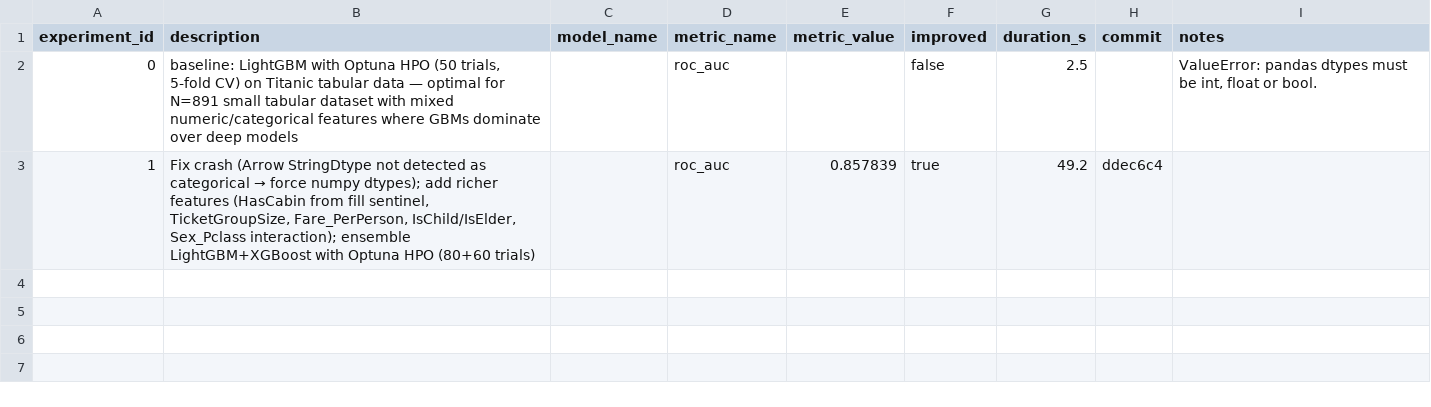
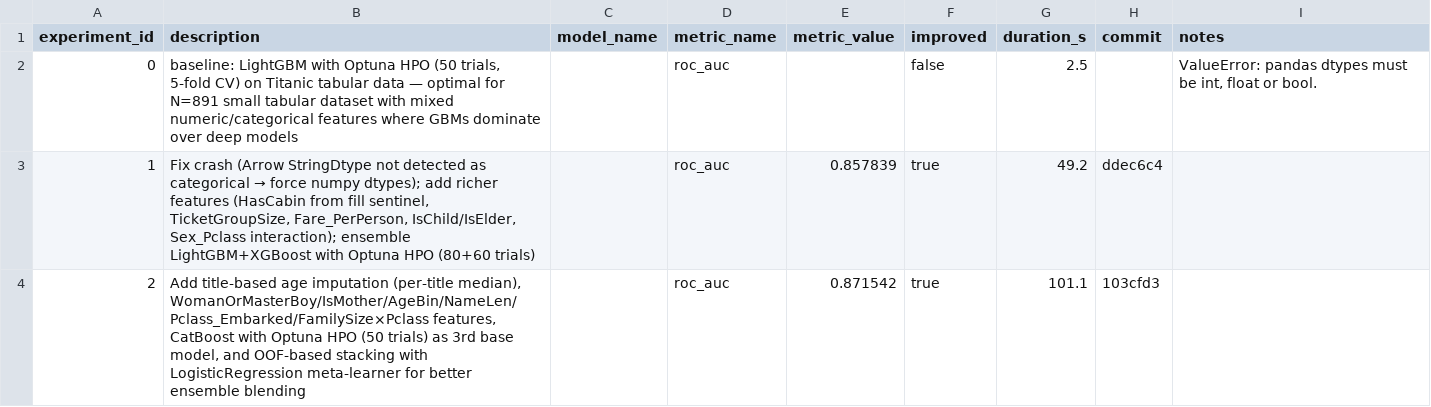
Before and after one commit to unionai-oss/autoresearch-experiments, a CSV file: titanic-lgbm-binary-20260731-0207/progress.csv, drawn as a sheet.

```diff
--- a/titanic-lgbm-binary-20260731-0207/progress.csv
+++ b/titanic-lgbm-binary-20260731-0207/progress.csv
@@ -3 +3,2 @@ experiment_id,description,model_name,metric_name,metric_value,improved,duration_
 1,"Fix crash (Arrow StringDtype not detected as categorical → force numpy dtypes); add richer features (HasCabin from fill sentinel, TicketGroupSize, Fare_PerPerson, IsChild/IsElder, Sex_Pclass interaction); ensemble LightGBM+XGBoost with Optuna HPO (80+60 trials)",,roc_auc,0.857839,true,49.2,ddec6c4,
+2,"Add title-based age imputation (per-title median), WomanOrMasterBoy/IsMother/AgeBin/NameLen/Pclass_Embarked/FamilySize×Pclass features, CatBoost with Optuna HPO (50 trials) as 3rd base model, and OOF-based stacking with LogisticRegression meta-learner for better ensemble blending",,roc_auc,0.871542,true,101.1,103cfd3,
```
Also changed, not shown: 2 other files.
